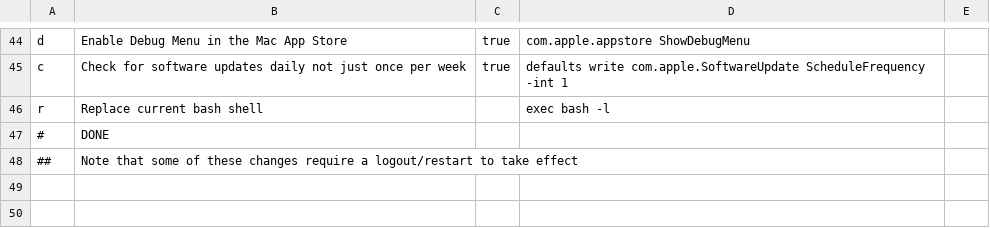
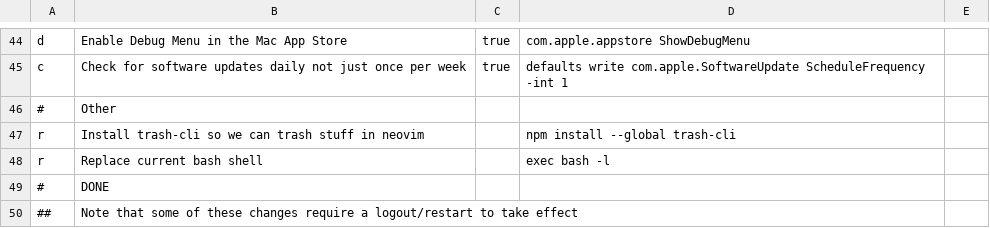
Before and after one commit to zigotica/automated-desktop-setup, a CSV file: data/defaults-macos.csv, drawn as a sheet; only a part is shown, gaps mark what is left out; the diff names each change by its address in the sheet, - before the commit and + after, or states it on an @@ line.

Commit message:
add trash-cli since we need it for neovim trash cmd

```diff
--- a/data/defaults-macos.csv
+++ b/data/defaults-macos.csv
+row 46: # | Other
+row 47: r | Install trash-cli so we can trash stuff in neovim |  | npm install --global trash-cli
```
Also changed, not shown: 1 other file.
